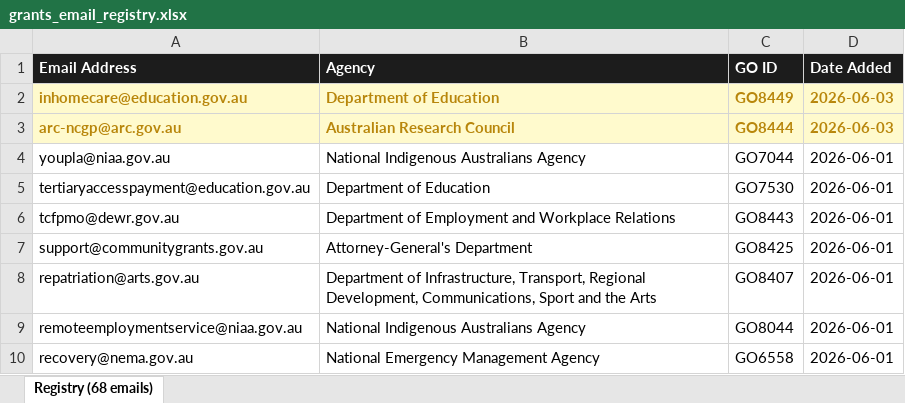
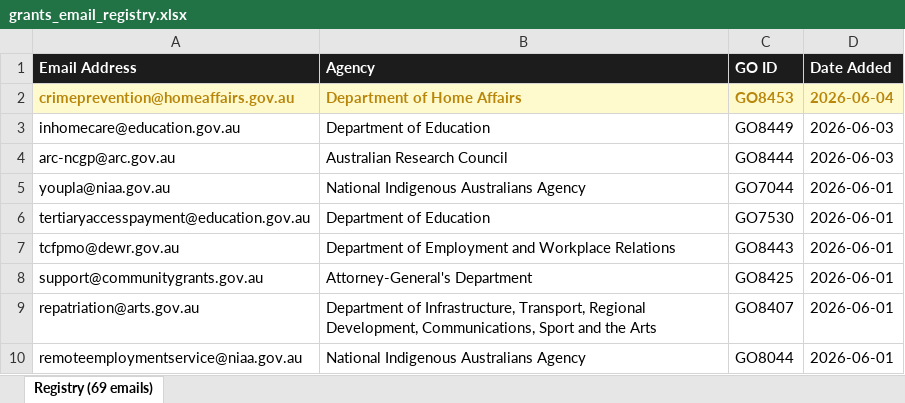
Before and after one commit to nick-claude-agents/au-gov-grants, an Excel workbook: grants_email_registry.xlsx, sheet Registry (69 emails), drawn as a sheet; only a part is shown; the shorter side is filled out with more unchanged rows; values as stored, in another font and other column widths than the file's, no borders; addresses are those after the commit; the diff names each change by its address in the sheet, - before the commit and + after, or states it on an @@ line.

```diff
--- a/grants_email_registry.xlsx (sheet Registry (69 emails))
+++ b/grants_email_registry.xlsx (sheet Registry (69 emails))
-sheet tab: Registry (68 emails)
+sheet tab: Registry (69 emails)
+row 2: crimeprevention@homeaffairs.gov.au | Department of Home Affairs | GO8453 | 2026-06-04
@@ A3:D4 fill: #FFFACD → none, bold: on → off, text colour: #B8860B → black @@
```
Also changed, not shown: 2 other files.
